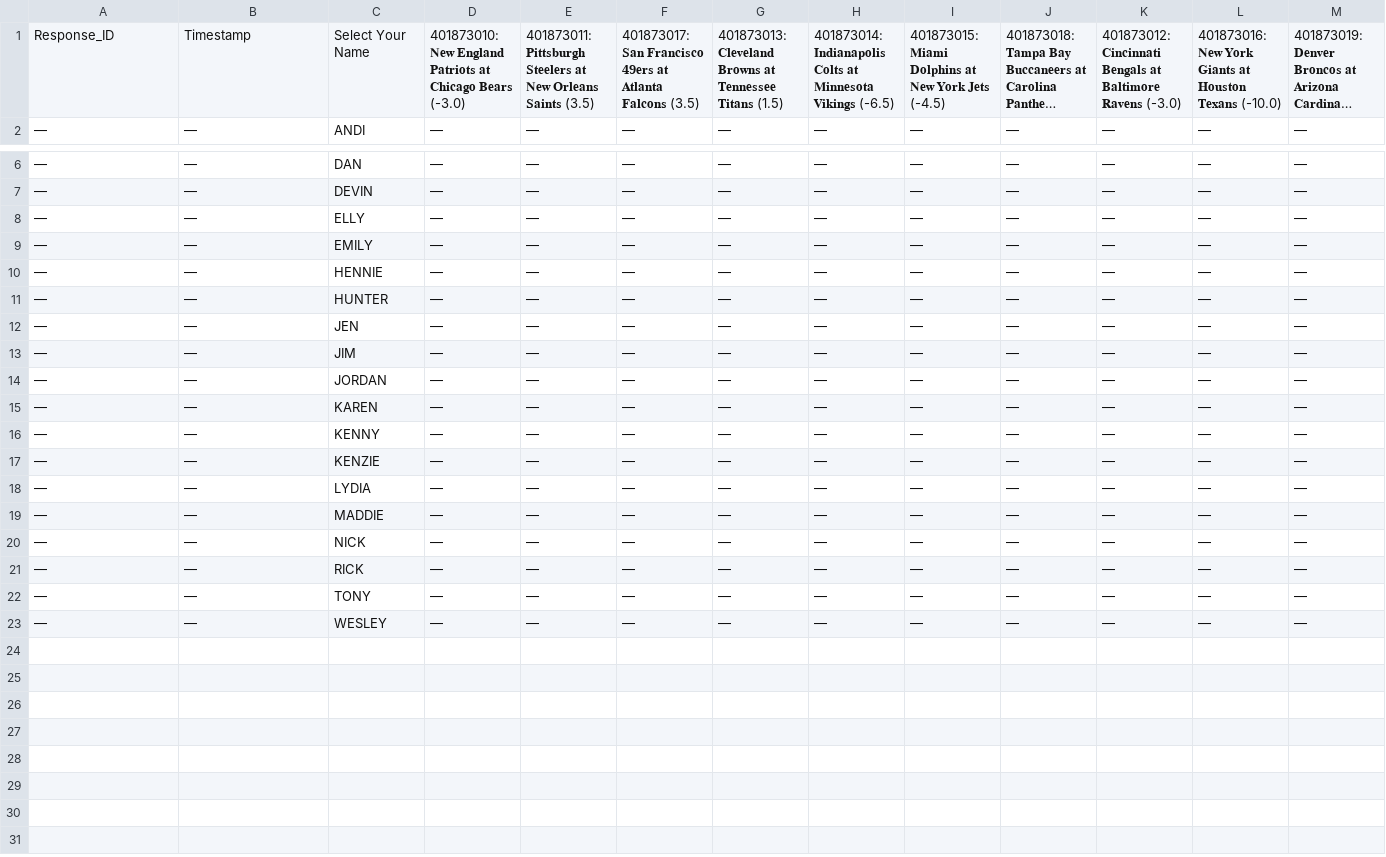
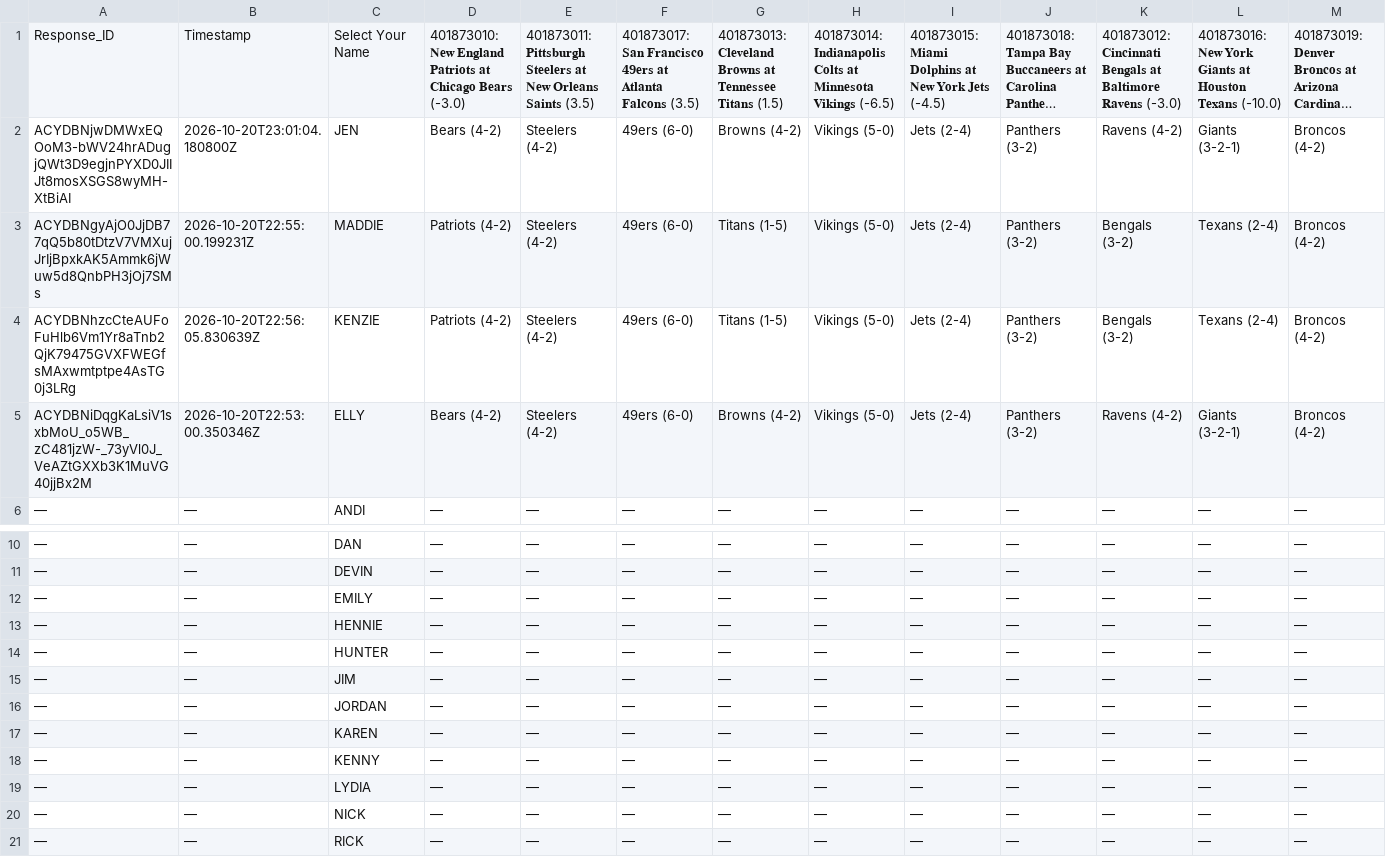
Before and after one commit to JDGehrke/Football_Pool, a CSV file: 2026/Week 7.csv, drawn as a sheet; only a part is shown, gaps mark what is left out; the shorter side is filled out with more unchanged rows; long unchanged cells end in …; removed rows and columns are numbered as before the commit, all else as after; rows hold the shown columns only; the diff names each change by its address in the sheet, - before the commit and + after, or states it on an @@ line.

Commit message:
Auto-update NFL pool data

```diff
--- a/2026/Week 7.csv
+++ b/2026/Week 7.csv
+row 2: ACYDBNjwDMWxEQOoM3-bWV24hrADugjQWt3D9egjnPYXD0JIIJt8mosXSGS8wyMH-XtBiAI | 2026-10-20T23:01:04.180800Z | JEN | Bears (4-2) | Steelers (4-2) | 49ers (6-0) | Browns (4-2) | Vikings (5-0) | Jets (2-4) | Panthers (3-2) | Ravens (4-2) | Giants (3-2-1) | Broncos (4-2)
+row 3: ACYDBNgyAjO0JjDB77qQ5b80tDtzV7VMXujJrIjBpxkAK5Ammk6jWuw5d8QnbPH3jOj7SMs | 2026-10-20T22:55:00.199231Z | MADDIE | Patriots (4-2) | Steelers (4-2) | 49ers (6-0) | Titans (1-5) | Vikings (5-0) | Jets (2-4) | Panthers (3-2) | Bengals (3-2) | Texans (2-4) | Broncos (4-2)
+row 4: ACYDBNhzcCteAUFoFuHlb6Vm1Yr8aTnb2QjK79475GVXFWEGfsMAxwmtptpe4AsTG0j3LRg | 2026-10-20T22:56:05.830639Z | KENZIE | Patriots (4-2) | Steelers (4-2) | 49ers (6-0) | Titans (1-5) | Vikings (5-0) | Jets (2-4) | Panthers (3-2) | Bengals (3-2) | Texans (2-4) | Broncos (4-2)
+row 5: ACYDBNiDqgKaLsiV1sxbMoU_o5WB_zC481jzW-_73yVl0J_VeAZtGXXb3K1MuVG40jjBx2M | 2026-10-20T22:53:00.350346Z | ELLY | Bears (4-2) | Steelers (4-2) | 49ers (6-0) | Browns (4-2) | Vikings (5-0) | Jets (2-4) | Panthers (3-2) | Ravens (4-2) | Giants (3-2-1) | Broncos (4-2)
-row 8: — | — | ELLY | — | — | — | — | — | — | — | — | — | —
-row 12: — | — | JEN | — | — | — | — | — | — | — | — | — | —
-row 17: — | — | KENZIE | — | — | — | — | — | — | — | — | — | —
-row 19: — | — | MADDIE | — | — | — | — | — | — | — | — | — | —
```
Also changed, not shown: 1 other file.
